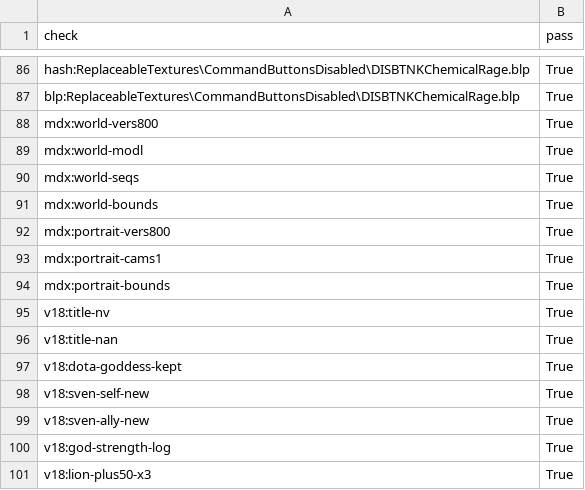
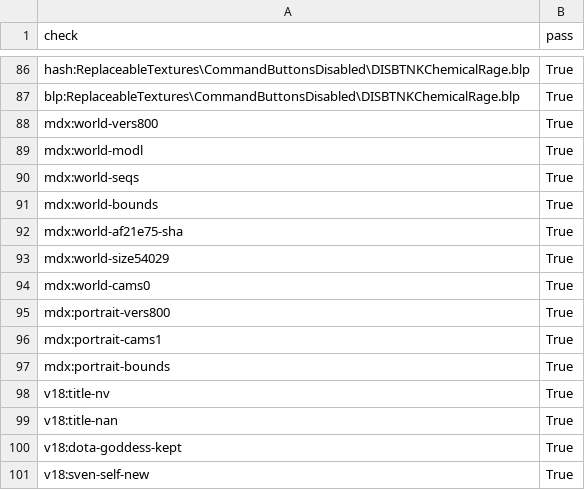
Before and after one commit to chengshuangjie/dota-omg-imba, a CSV file: reports/verification-v17.csv, drawn as a sheet; only a part is shown, gaps mark what is left out; the shorter side is filled out with more unchanged rows; the diff names each change by its address in the sheet, - before the commit and + after, or states it on an @@ line.

```diff
--- a/reports/verification-v17.csv
+++ b/reports/verification-v17.csv
+row 92: mdx:world-af21e75-sha | True
+row 93: mdx:world-size54029 | True
+row 94: mdx:world-cams0 | True
```
Also changed, not shown: 7 other files.
